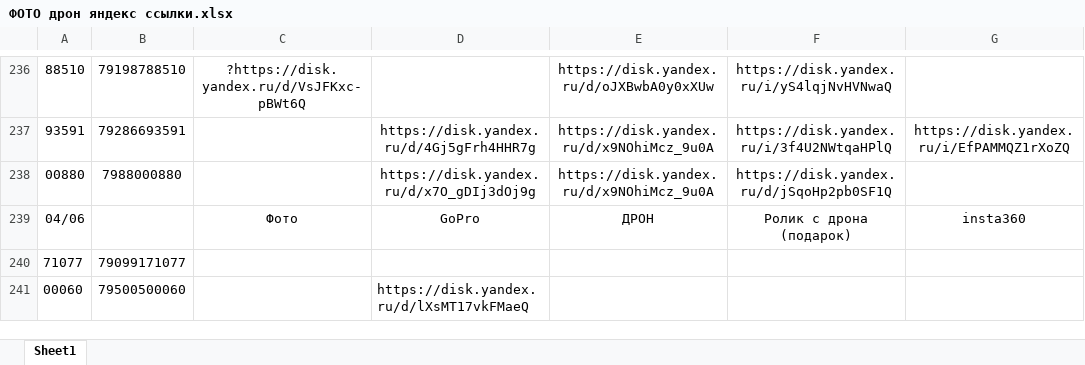
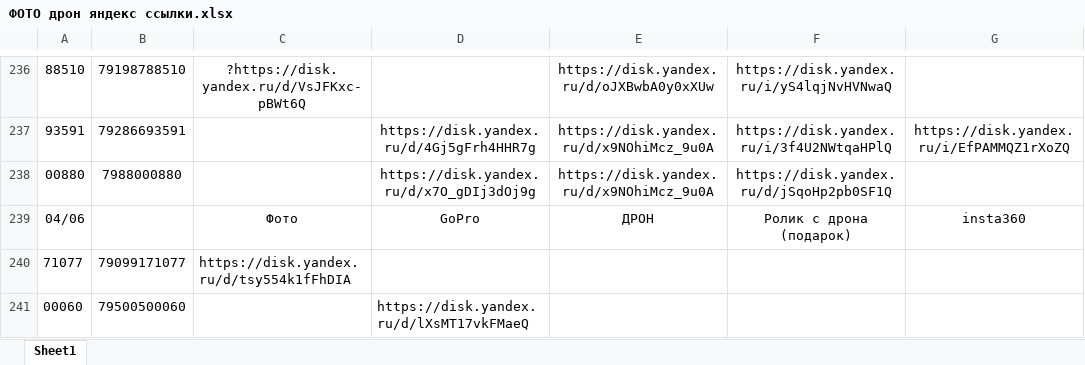
Before and after one commit to janasasha07-collab/photo, an Excel workbook: ФОТО дрон яндекс ссылки.xlsx, sheet Sheet1, drawn as a sheet; only a part is shown, gaps mark what is left out; values as stored, in another font and other column widths than the file's, no borders; the diff names each change by its address in the sheet, - before the commit and + after, or states it on an @@ line.

Commit message:
Add files via upload

```diff
--- a/ФОТО дрон яндекс ссылки.xlsx (sheet Sheet1)
+++ b/ФОТО дрон яндекс ссылки.xlsx (sheet Sheet1)
-C240: (empty)
+C240: https://disk.yandex.ru/d/tsy554k1fFhDIA
```
